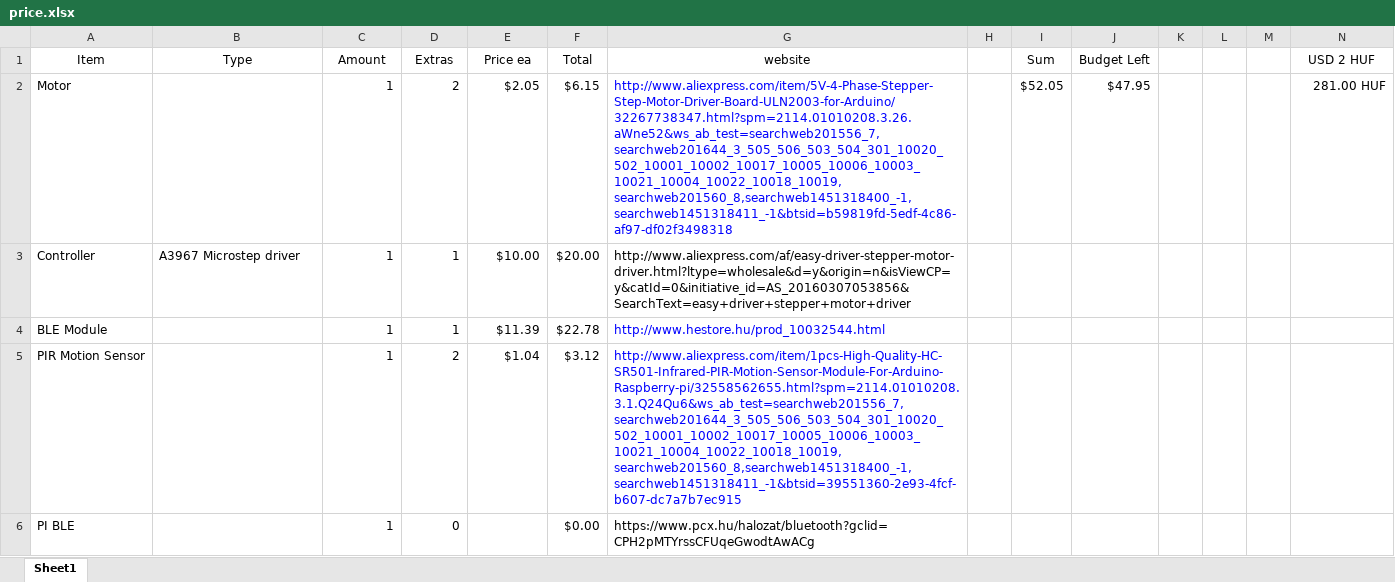
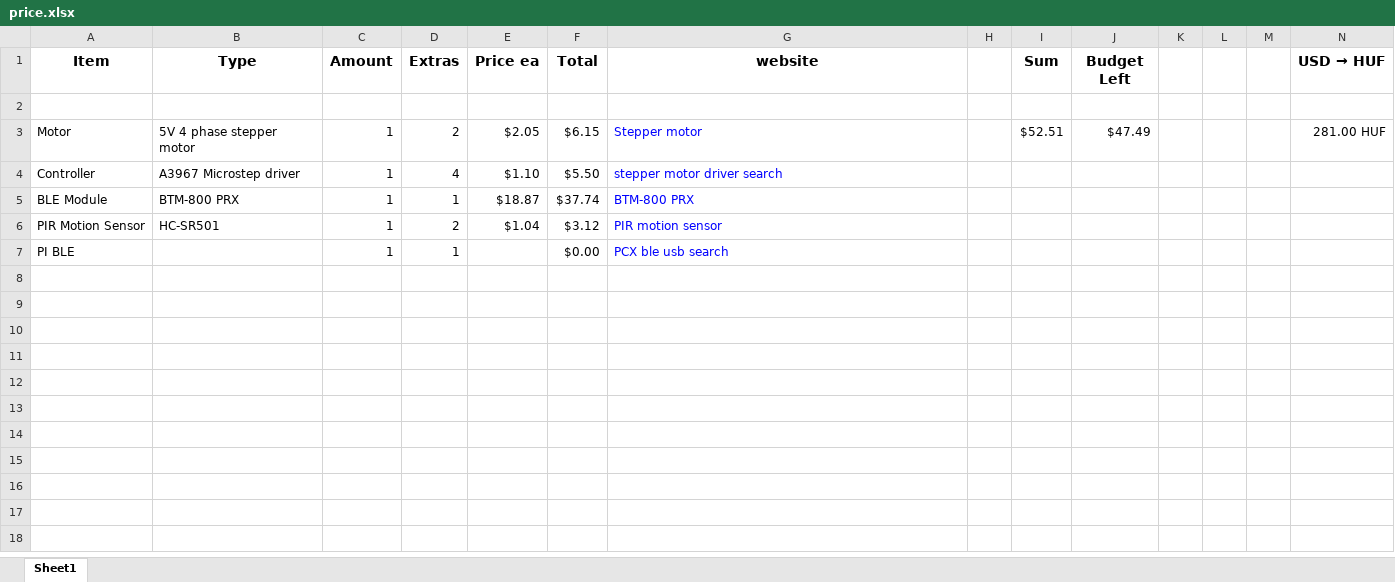
Before and after one commit to qodIIbop/AMS-project-1, an Excel workbook: price.xlsx, sheet Sheet1, drawn as a sheet; values as stored, in another font and other column widths than the file's, no borders; conditional formats not drawn; addresses are those after the commit; the diff names each change by its address in the sheet, - before the commit and + after, or states it on an @@ line.

Commit message:
hyperlink links changed and cleared, prices updated, all types added

```diff
--- a/price.xlsx (sheet Sheet1)
+++ b/price.xlsx (sheet Sheet1)
-A1:G1 bold: off
+A1:G1 bold: on, text size: larger
-I1:J1 bold: off
+I1:J1 bold: on, text size: larger
@@ N1: USD 2 HUF → USD → HUF @@
-N1 bold: off
+N1 bold: on, text size: larger
+row 2: (empty)
-B3 (Type): (empty)
+B3 (Type): 5V 4 phase stepper motor
-G3 (website): http://www.aliexpress.com/item/5V-4-Phase-Stepper-Step-Motor-Driver-Board-ULN2003-for-Arduino/32267738347.html?spm=2114.01010208.3.26.aWne52&ws_ab_test=searchweb201556_7,searchweb201644_3_505_506_503_504_301_10020_502_10001_10002_10017_10005_10006_10003_10021_10004_10022_10018_10019,searchweb201560_8,searchweb1451318400_-1,searchweb1451318411_-1&btsid=b59819fd-5edf-4c86-af97-df02f3498318
+G3 (website): Stepper motor
-I3 (Sum): $52.05
+I3 (Sum): $52.51
-J3 (Budget Left): $47.95
+J3 (Budget Left): $47.49
-D4 (Extras): 1
+D4 (Extras): 4
-E4 (Price ea): $10.00
+E4 (Price ea): $1.10
-F4 (Total): $20.00
+F4 (Total): $5.50
-G4 (website): http://www.aliexpress.com/af/easy-driver-stepper-motor-driver.html?ltype=wholesale&d=y&origin=n&isViewCP=y&catId=0&initiative_id=AS_20160307053856&SearchText=easy+driver+stepper+motor+driver
+G4 (website): stepper motor driver search
-G4 text colour: black
+G4 text colour: #0000FF
-B5 (Type): (empty)
+B5 (Type): BTM-800 PRX
-E5 (Price ea): $11.39
+E5 (Price ea): $18.87
-F5 (Total): $22.78
+F5 (Total): $37.74
-G5 (website): http://www.hestore.hu/prod_10032544.html
+G5 (website): BTM-800 PRX
-B6 (Type): (empty)
+B6 (Type): HC-SR501
-G6 (website): http://www.aliexpress.com/item/1pcs-High-Quality-HC-SR501-Infrared-PIR-Motion-Sensor-Module-For-Arduino-Raspberry-pi/32558562655.html?spm=2114.01010208.3.1.Q24Qu6&ws_ab_test=searchweb201556_7,searchweb201644_3_505_506_503_504_301_10020_502_10001_10002_10017_10005_10006_10003_10021_10004_10022_10018_10019,searchweb201560_8,searchweb1451318400_-1,searchweb1451318411_-1&btsid=39551360-2e93-4fcf-b607-dc7a7b7ec915
+G6 (website): PIR motion sensor
-D7 (Extras): 0
+D7 (Extras): 1
-G7 (website): https://www.pcx.hu/halozat/bluetooth?gclid=CPH2pMTYrssCFUqeGwodtAwACg
+G7 (website): PCX ble usb search
-G7 text colour: black
+G7 text colour: #0000FF
```
Also changed, not shown: formulas that keep their value.
